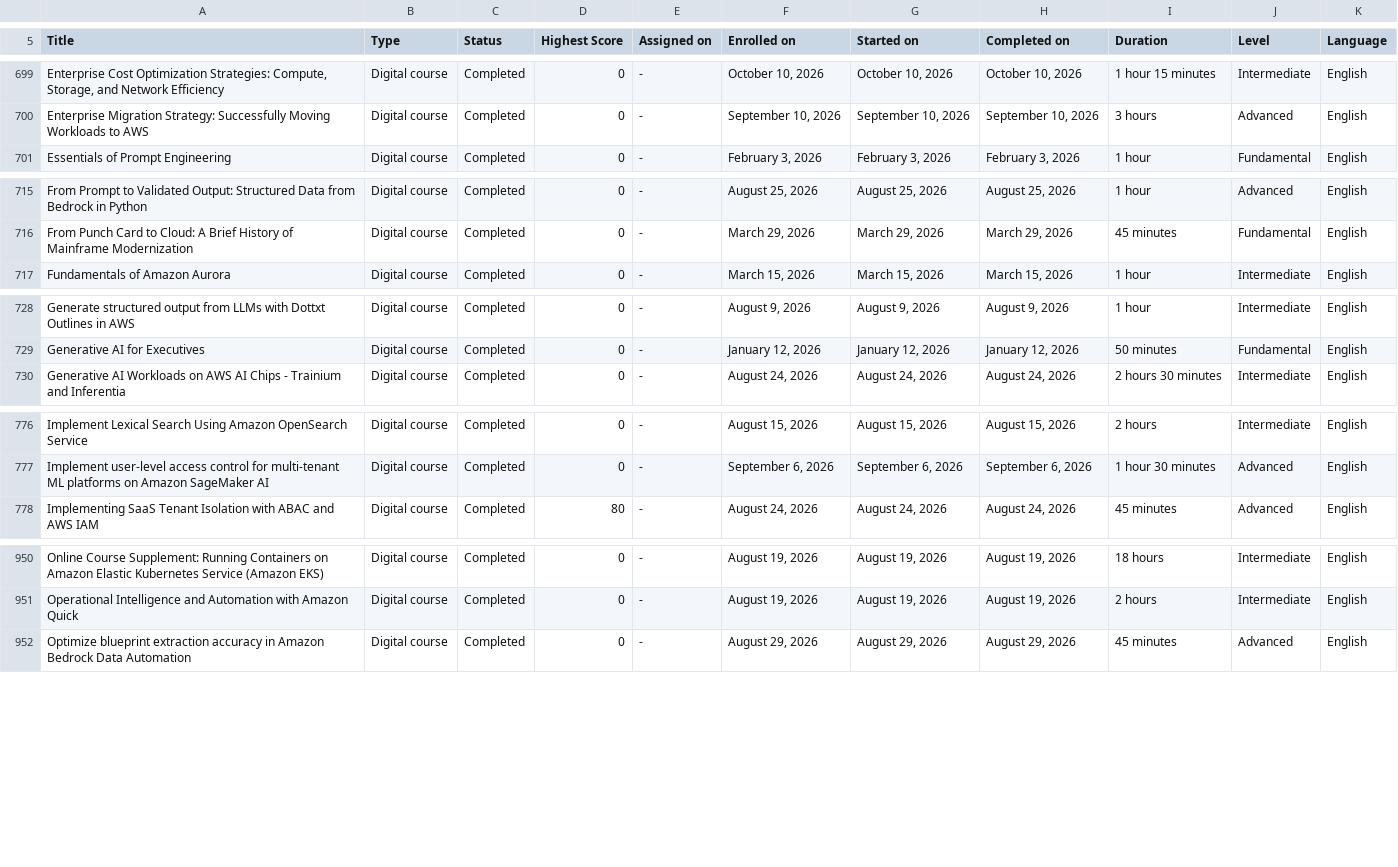
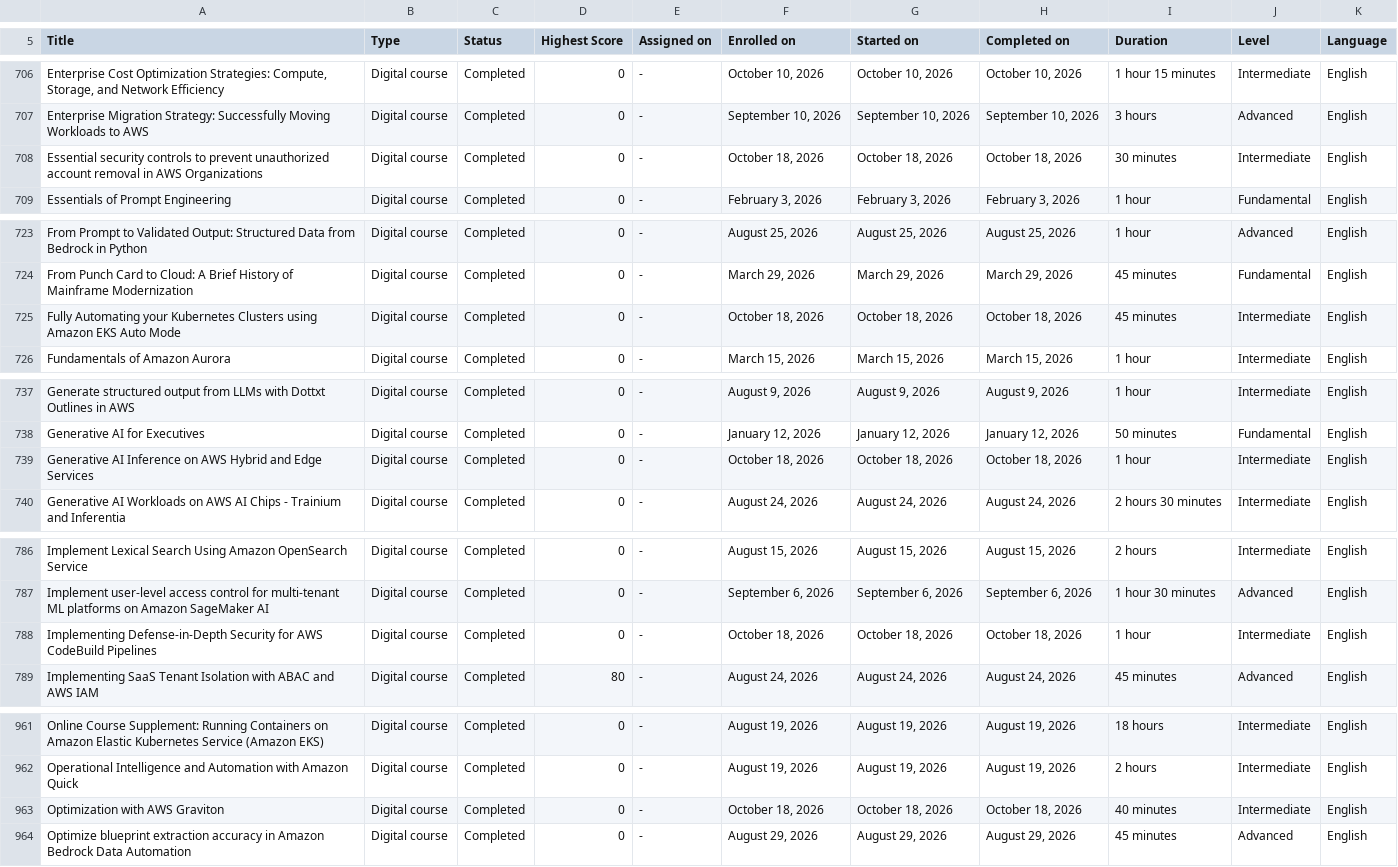
Before and after one commit to VojislavMiloradovic/my-credentials, a CSV file: data/aws-training-activity.csv, drawn as a sheet; only a part is shown, gaps mark what is left out; the diff covers the shown part only; the diff names each change by its address in the sheet, - before the commit and + after, or states it on an @@ line.

```diff
--- a/data/aws-training-activity.csv
+++ b/data/aws-training-activity.csv
+row 708: Essential security controls to prevent unauthorized account removal in AWS Organizations | Digital course | Completed | 0 | - | October 18, 2026 | October 18, 2026 | October 18, 2026 | 30 minutes | Intermediate | English
+row 725: Fully Automating your Kubernetes Clusters using Amazon EKS Auto Mode | Digital course | Completed | 0 | - | October 18, 2026 | October 18, 2026 | October 18, 2026 | 45 minutes | Intermediate | English
+row 739: Generative AI Inference on AWS Hybrid and Edge Services | Digital course | Completed | 0 | - | October 18, 2026 | October 18, 2026 | October 18, 2026 | 1 hour | Intermediate | English
+row 788: Implementing Defense-in-Depth Security for AWS CodeBuild Pipelines | Digital course | Completed | 0 | - | October 18, 2026 | October 18, 2026 | October 18, 2026 | 1 hour | Intermediate | English
+row 963: Optimization with AWS Graviton | Digital course | Completed | 0 | - | October 18, 2026 | October 18, 2026 | October 18, 2026 | 40 minutes | Intermediate | English
```
Also changed, not shown: 9 added rows, 2 removed rows and 2 edited cells elsewhere in this file.
